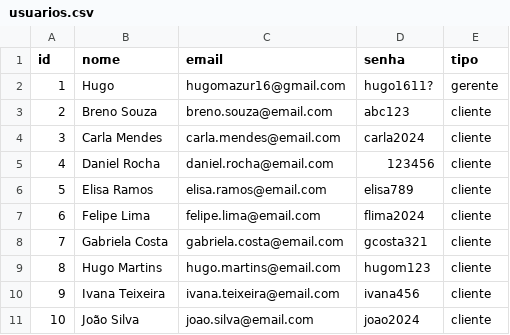
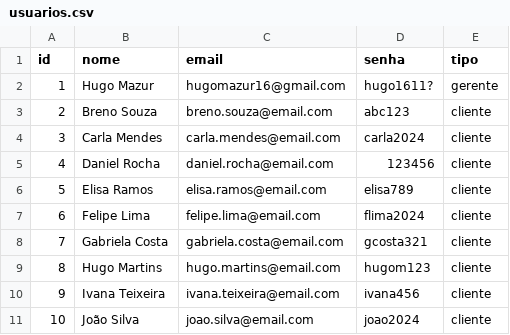
Before and after one commit to hsmazur/Taberna2, a CSV file: backend/csv/usuarios.csv, drawn as a sheet.

```diff
--- a/backend/csv/usuarios.csv
+++ b/backend/csv/usuarios.csv
@@ -1,3 +1,3 @@
 id,nome,email,senha,tipo
-1,Hugo,hugomazur16@gmail.com,hugo1611?,gerente
+1,Hugo Mazur,hugomazur16@gmail.com,hugo1611?,gerente
 2,Breno Souza,breno.souza@email.com,abc123,cliente
```
Also changed, not shown: backend/csv/produtos.csv, 1 other file.
